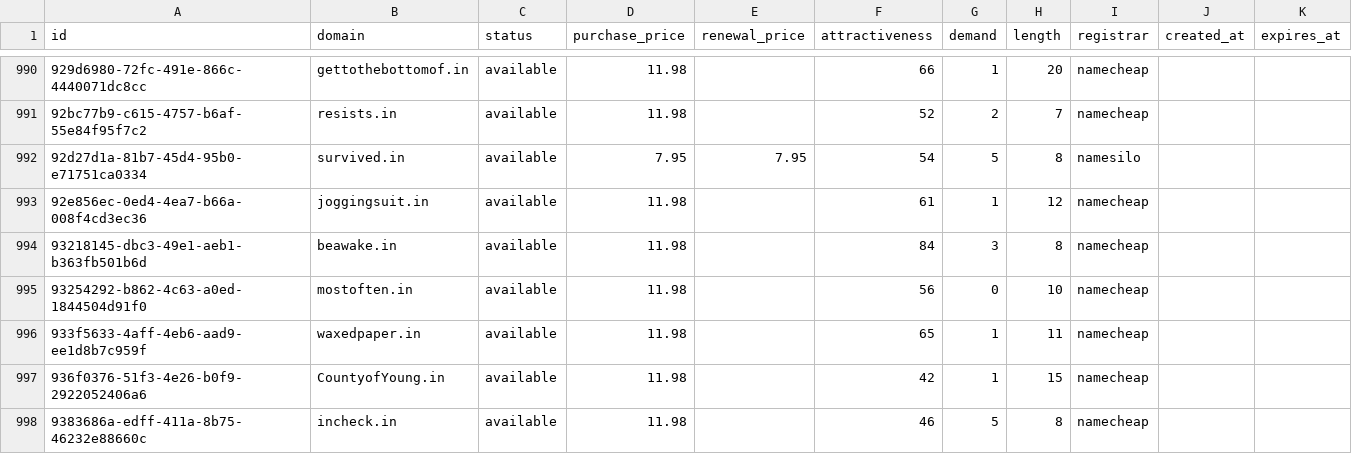
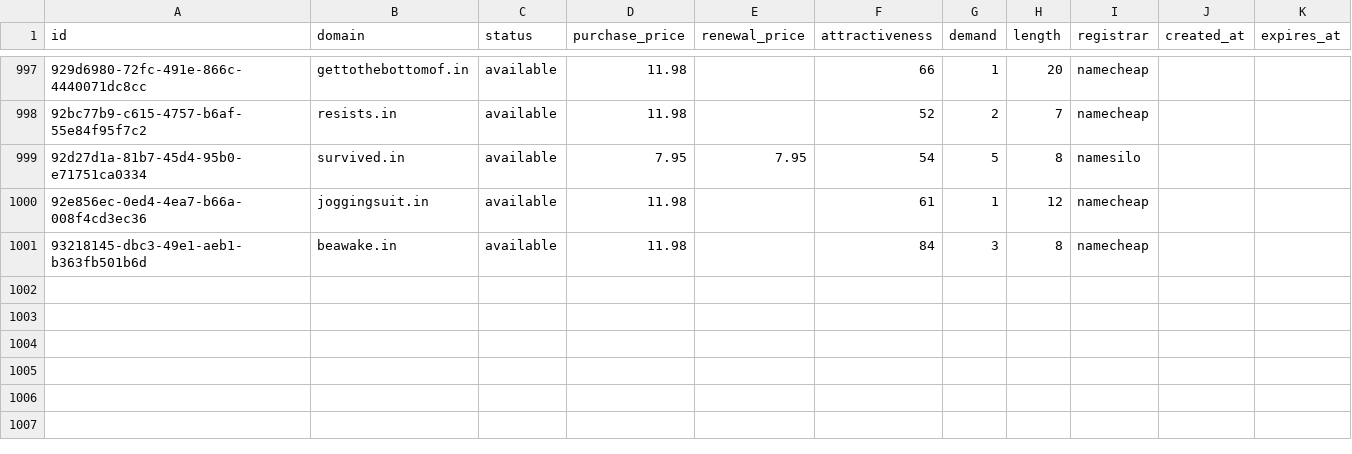
Before and after one commit to UniqueDomains/in-oneword-domains, a CSV file: in.csv, drawn as a sheet; only a part is shown, gaps mark what is left out; removed rows and columns are numbered as before the commit, all else as after; the diff covers the shown part only; the diff names each change by its address in the sheet, - before the commit and + after, or states it on an @@ line.

Commit message:
Domains update

```diff
--- a/in.csv
+++ b/in.csv
-row 995: 93254292-b862-4c63-a0ed-1844504d91f0 | mostoften.in | available | 11.98 |  | 56 | 0 | 10 | namecheap
-row 996: 933f5633-4aff-4eb6-aad9-ee1d8b7c959f | waxedpaper.in | available | 11.98 |  | 65 | 1 | 11 | namecheap
-row 997: 936f0376-51f3-4e26-b0f9-2922052406a6 | CountyofYoung.in | available | 11.98 |  | 42 | 1 | 15 | namecheap
-row 998: 9383686a-edff-411a-8b75-46232e88660c | incheck.in | available | 11.98 |  | 46 | 5 | 8 | namecheap
```
Also changed, not shown: 7 added rows and 3 removed rows elsewhere in this file, 4 other files.
